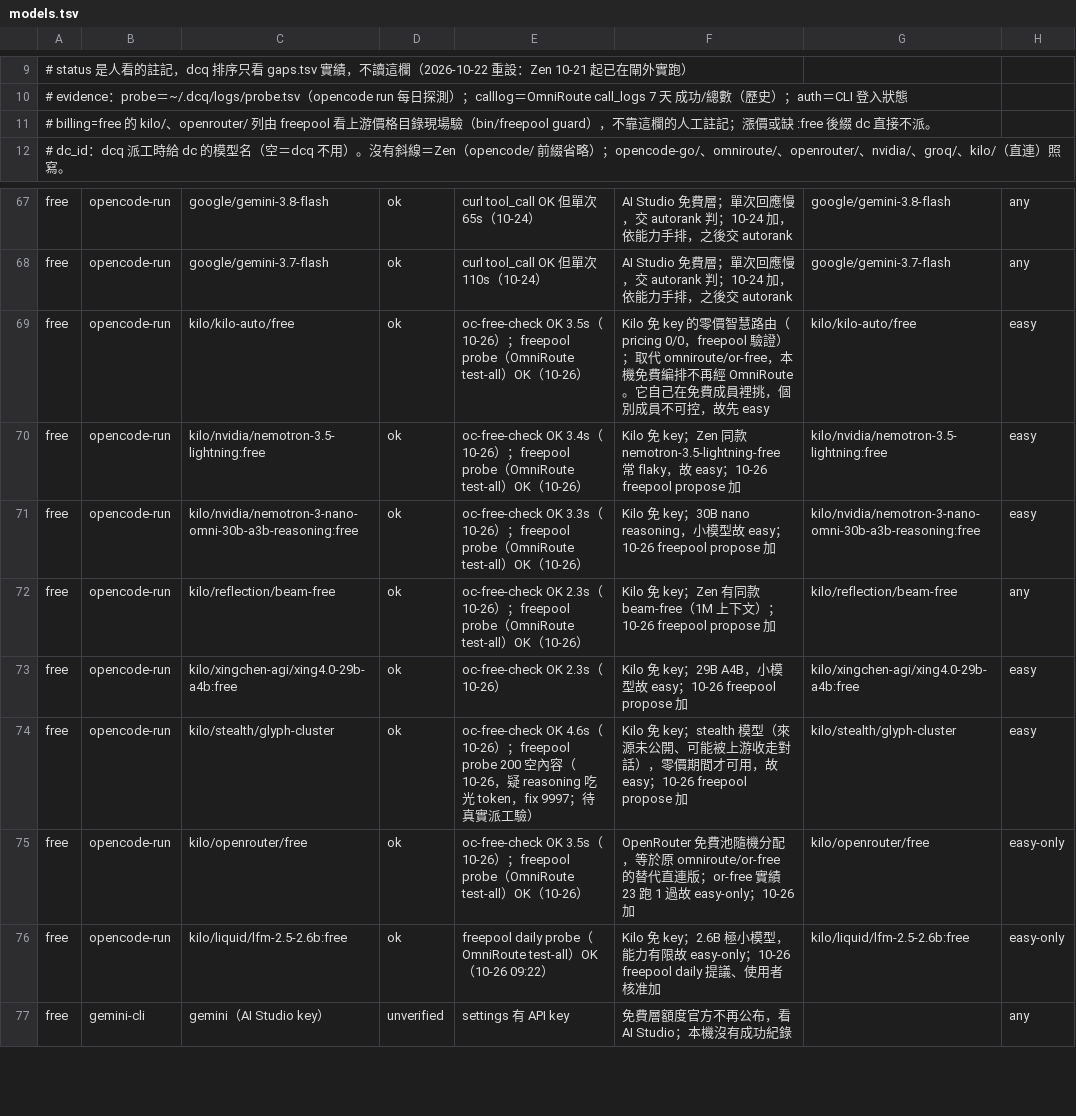
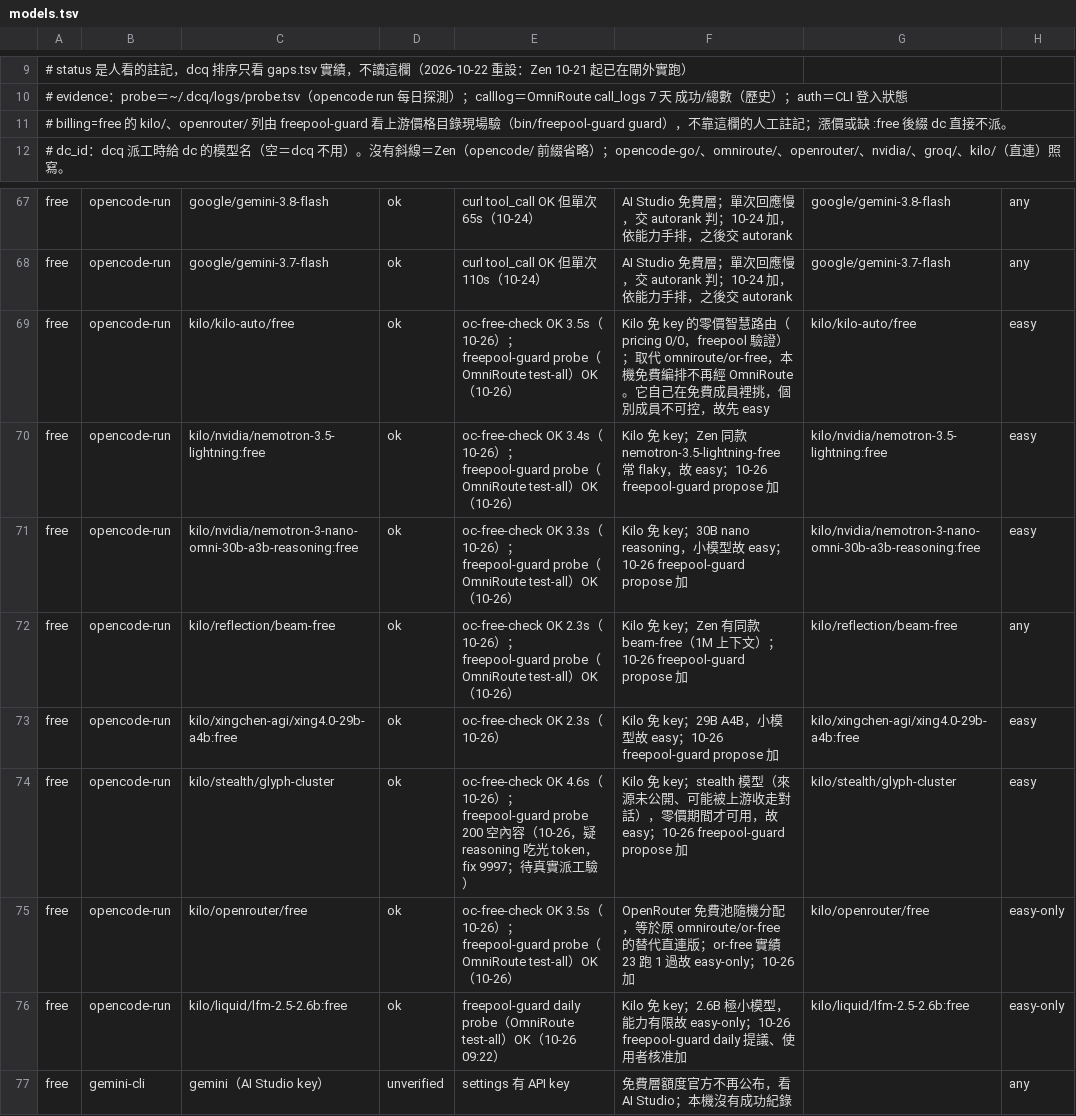
Before and after one commit to royalskynet/orchestrator, a TSV file: catalog/models.tsv, drawn as a sheet; only a part is shown, gaps mark what is left out.

```diff
--- a/catalog/models.tsv
+++ b/catalog/models.tsv
@@ -10,3 +10,3 @@
 # evidence：probe＝~/.dcq/logs/probe.tsv（opencode run 每日探測）；calllog＝OmniRoute call_logs 7 天 成功/總數（歷史）；auth＝CLI 登入狀態
-# billing=free 的 kilo/、openrouter/ 列由 freepool 看上游價格目錄現場驗（bin/freepool guard），不靠這欄的人工註記；漲價或缺 :free 後綴 dc 直接不派。
+# billing=free 的 kilo/、openrouter/ 列由 freepool-guard 看上游價格目錄現場驗（bin/freepool-guard guard），不靠這欄的人工註記；漲價或缺 :free 後綴 dc 直接不派。
 # dc_id：dcq 派工時給 dc 的模型名（空＝dcq 不用）。沒有斜線＝Zen（opencode/ 前綴省略）；opencode-go/、omniroute/、openrouter/、nvidia/、groq/、kilo/（直連）照寫。
@@ -68,10 +68,10 @@ free	opencode-run	google/gemini-3.8-flash	ok	curl tool_call OK 但單次 65s（1
 free	opencode-run	google/gemini-3.7-flash	ok	curl tool_call OK 但單次 110s（10-24）	AI Studio 免費層；單次回應慢，交 autorank 判；10-24 加，依能力手排，之後交 autorank	google/gemini-3.7-flash	any
-free	opencode-run	kilo/kilo-auto/free	ok	oc-free-check OK 3.5s（10-26）；freepool probe（OmniRoute test-all）OK（10-26）	Kilo 免 key 的零價智慧路由（pricing 0/0，freepool 驗證）；取代 omniroute/or-free，本機免費編排不再經 OmniRoute。它自己在免費成員裡挑，個別成員不可控，故先 easy	kilo/kilo-auto/free	easy
-free	opencode-run	kilo/nvidia/nemotron-3.5-lightning:free	ok	oc-free-check OK 3.4s（10-26）；freepool probe（OmniRoute test-all）OK（10-26）	Kilo 免 key；Zen 同款 nemotron-3.5-lightning-free 常 flaky，故 easy；10-26 freepool propose 加	kilo/nvidia/nemotron-3.5-lightning:free	easy
-free	opencode-run	kilo/nvidia/nemotron-3-nano-omni-30b-a3b-reasoning:free	ok	oc-free-check OK 3.3s（10-26）；freepool probe（OmniRoute test-all）OK（10-26）	Kilo 免 key；30B nano reasoning，小模型故 easy；10-26 freepool propose 加	kilo/nvidia/nemotron-3-nano-omni-30b-a3b-reasoning:free	easy
-free	opencode-run	kilo/reflection/beam-free	ok	oc-free-check OK 2.3s（10-26）；freepool probe（OmniRoute test-all）OK（10-26）	Kilo 免 key；Zen 有同款 beam-free（1M 上下文）；10-26 freepool propose 加	kilo/reflection/beam-free	any
-free	opencode-run	kilo/xingchen-agi/xing4.0-29b-a4b:free	ok	oc-free-check OK 2.3s（10-26）	Kilo 免 key；29B A4B，小模型故 easy；10-26 freepool propose 加	kilo/xingchen-agi/xing4.0-29b-a4b:free	easy
-free	opencode-run	kilo/stealth/glyph-cluster	ok	oc-free-check OK 4.6s（10-26）；freepool probe 200 空內容（10-26，疑 reasoning 吃光 token，fix 9997；待真實派工驗）	Kilo 免 key；stealth 模型（來源未公開、可能被上游收走對話），零價期間才可用，故 easy；10-26 freepool propose 加	kilo/stealth/glyph-cluster	easy
-free	opencode-run	kilo/openrouter/free	ok	oc-free-check OK 3.5s（10-26）；freepool probe（OmniRoute test-all）OK（10-26）	OpenRouter 免費池隨機分配，等於原 omniroute/or-free 的替代直連版；or-free 實績 23 跑 1 過故 easy-only；10-26 加	kilo/openrouter/free	easy-only
-free	opencode-run	kilo/liquid/lfm-2.5-2.6b:free	ok	freepool daily probe（OmniRoute test-all）OK（10-26 09:22）	Kilo 免 key；2.6B 極小模型，能力有限故 easy-only；10-26 freepool daily 提議、使用者核准加	kilo/liquid/lfm-2.5-2.6b:free	easy-only
+free	opencode-run	kilo/kilo-auto/free	ok	oc-free-check OK 3.5s（10-26）；freepool-guard probe（OmniRoute test-all）OK（10-26）	Kilo 免 key 的零價智慧路由（pricing 0/0，freepool 驗證）；取代 omniroute/or-free，本機免費編排不再經 OmniRoute。它自己在免費成員裡挑，個別成員不可控，故先 easy	kilo/kilo-auto/free	easy
+free	opencode-run	kilo/nvidia/nemotron-3.5-lightning:free	ok	oc-free-check OK 3.4s（10-26）；freepool-guard probe（OmniRoute test-all）OK（10-26）	Kilo 免 key；Zen 同款 nemotron-3.5-lightning-free 常 flaky，故 easy；10-26 freepool-guard propose 加	kilo/nvidia/nemotron-3.5-lightning:free	easy
+free	opencode-run	kilo/nvidia/nemotron-3-nano-omni-30b-a3b-reasoning:free	ok	oc-free-check OK 3.3s（10-26）；freepool-guard probe（OmniRoute test-all）OK（10-26）	Kilo 免 key；30B nano reasoning，小模型故 easy；10-26 freepool-guard propose 加	kilo/nvidia/nemotron-3-nano-omni-30b-a3b-reasoning:free	easy
+free	opencode-run	kilo/reflection/beam-free	ok	oc-free-check OK 2.3s（10-26）；freepool-guard probe（OmniRoute test-all）OK（10-26）	Kilo 免 key；Zen 有同款 beam-free（1M 上下文）；10-26 freepool-guard propose 加	kilo/reflection/beam-free	any
+free	opencode-run	kilo/xingchen-agi/xing4.0-29b-a4b:free	ok	oc-free-check OK 2.3s（10-26）	Kilo 免 key；29B A4B，小模型故 easy；10-26 freepool-guard propose 加	kilo/xingchen-agi/xing4.0-29b-a4b:free	easy
+free	opencode-run	kilo/stealth/glyph-cluster	ok	oc-free-check OK 4.6s（10-26）；freepool-guard probe 200 空內容（10-26，疑 reasoning 吃光 token，fix 9997；待真實派工驗）	Kilo 免 key；stealth 模型（來源未公開、可能被上游收走對話），零價期間才可用，故 easy；10-26 freepool-guard propose 加	kilo/stealth/glyph-cluster	easy
+free	opencode-run	kilo/openrouter/free	ok	oc-free-check OK 3.5s（10-26）；freepool-guard probe（OmniRoute test-all）OK（10-26）	OpenRouter 免費池隨機分配，等於原 omniroute/or-free 的替代直連版；or-free 實績 23 跑 1 過故 easy-only；10-26 加	kilo/openrouter/free	easy-only
+free	opencode-run	kilo/liquid/lfm-2.5-2.6b:free	ok	freepool-guard daily probe（OmniRoute test-all）OK（10-26 09:22）	Kilo 免 key；2.6B 極小模型，能力有限故 easy-only；10-26 freepool-guard daily 提議、使用者核准加	kilo/liquid/lfm-2.5-2.6b:free	easy-only
 free	gemini-cli	gemini（AI Studio key）	unverified	settings 有 API key	免費層額度官方不再公布，看 AI Studio；本機沒有成功紀錄		any
```
Also changed, not shown: 10 other files.
